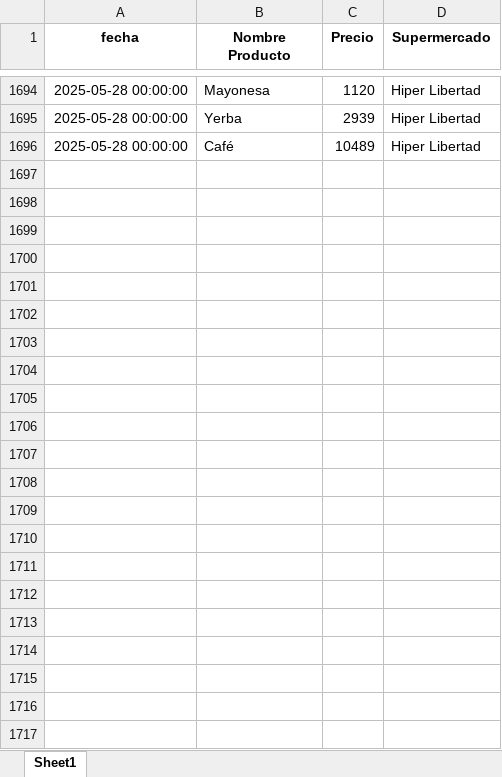
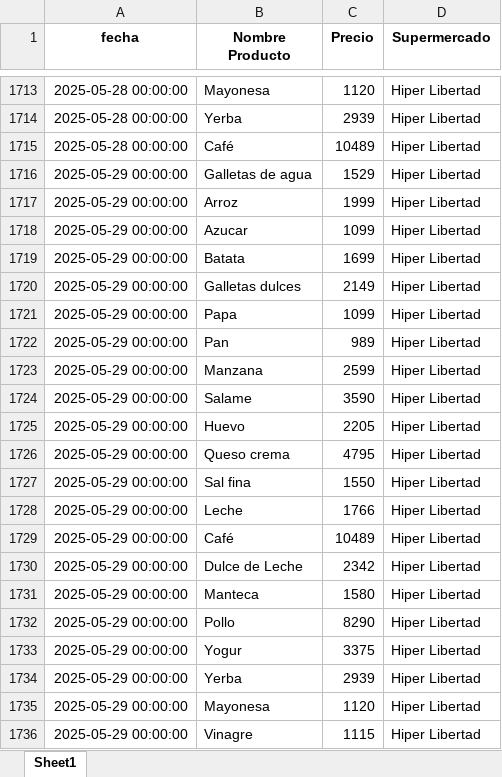
Before and after one commit to manuelpalomeque/Web-Scraper-canasta-basica, an Excel workbook: data/datos_limpios.xlsx, sheet Sheet1, drawn as a sheet; only a part is shown, gaps mark what is left out; values as stored, in another font and other column widths than the file's, no borders; the diff covers the shown part only; the diff names each change by its address in the sheet, - before the commit and + after, or states it on an @@ line.

```diff
--- a/data/datos_limpios.xlsx (sheet Sheet1)
+++ b/data/datos_limpios.xlsx (sheet Sheet1)
+row 1716: 2025-05-29 00:00:00 | Galletas de agua | 1529 | Hiper Libertad
+row 1717: 2025-05-29 00:00:00 | Arroz | 1999 | Hiper Libertad
+row 1718: 2025-05-29 00:00:00 | Azucar | 1099 | Hiper Libertad
+row 1719: 2025-05-29 00:00:00 | Batata | 1699 | Hiper Libertad
+row 1720: 2025-05-29 00:00:00 | Galletas dulces | 2149 | Hiper Libertad
+row 1721: 2025-05-29 00:00:00 | Papa | 1099 | Hiper Libertad
+row 1722: 2025-05-29 00:00:00 | Pan | 989 | Hiper Libertad
+row 1723: 2025-05-29 00:00:00 | Manzana | 2599 | Hiper Libertad
+row 1724: 2025-05-29 00:00:00 | Salame | 3590 | Hiper Libertad
+row 1725: 2025-05-29 00:00:00 | Huevo | 2205 | Hiper Libertad
+row 1726: 2025-05-29 00:00:00 | Queso crema | 4795 | Hiper Libertad
+row 1727: 2025-05-29 00:00:00 | Sal fina | 1550 | Hiper Libertad
+row 1728: 2025-05-29 00:00:00 | Leche | 1766 | Hiper Libertad
+row 1729: 2025-05-29 00:00:00 | Café | 10489 | Hiper Libertad
+row 1730: 2025-05-29 00:00:00 | Dulce de Leche | 2342 | Hiper Libertad
+row 1731: 2025-05-29 00:00:00 | Manteca | 1580 | Hiper Libertad
+row 1732: 2025-05-29 00:00:00 | Pollo | 8290 | Hiper Libertad
+row 1733: 2025-05-29 00:00:00 | Yogur | 3375 | Hiper Libertad
+row 1734: 2025-05-29 00:00:00 | Yerba | 2939 | Hiper Libertad
+row 1735: 2025-05-29 00:00:00 | Mayonesa | 1120 | Hiper Libertad
+row 1736: 2025-05-29 00:00:00 | Vinagre | 1115 | Hiper Libertad
```
Also changed, not shown: 19 added rows elsewhere in this sheet, 2 other files.
